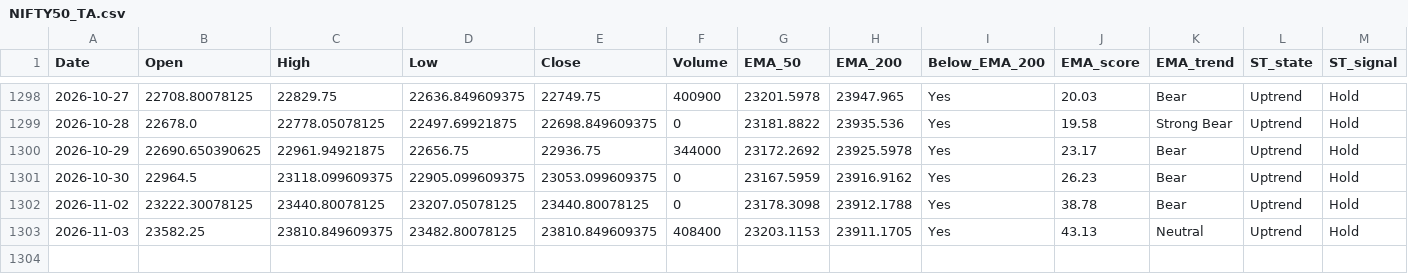
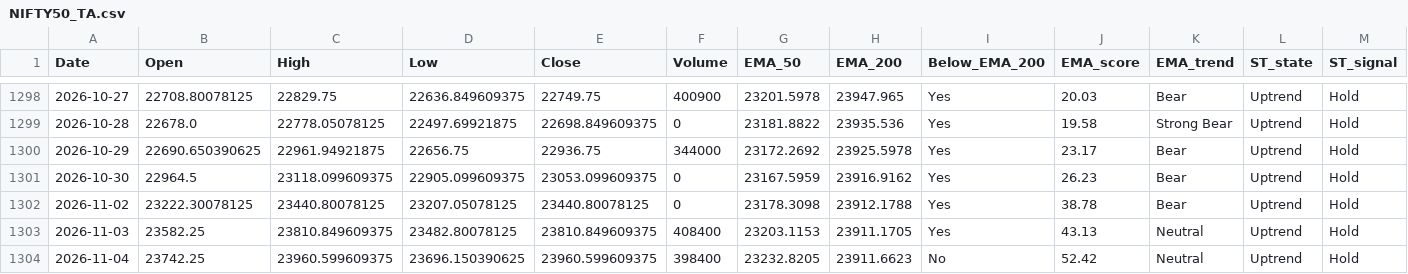
Before and after one commit to bashiransarimaximo/BashirStockAnalysis, a CSV file: market_data/ta/equity/NIFTY50_TA.csv, drawn as a sheet; only a part is shown, gaps mark what is left out; rows hold the shown columns only; the diff names each change by its address in the sheet, - before the commit and + after, or states it on an @@ line.

```diff
--- a/market_data/ta/equity/NIFTY50_TA.csv
+++ b/market_data/ta/equity/NIFTY50_TA.csv
+row 1304: 2026-11-04 | 23742.25 | 23960.599609375 | 23696.150390625 | 23960.599609375 | 398400 | 23232.8205 | 23911.6623 | No | 52.42 | Neutral | Uptrend | Hold
```
Also changed, not shown: market_data/metadata/update_log.csv, market_data/raw/equity/NIFTY50.csv, 9 other files.
